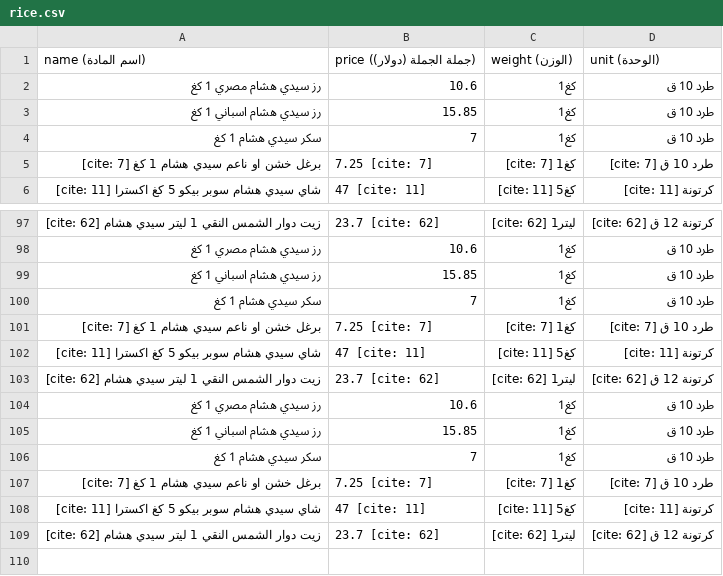
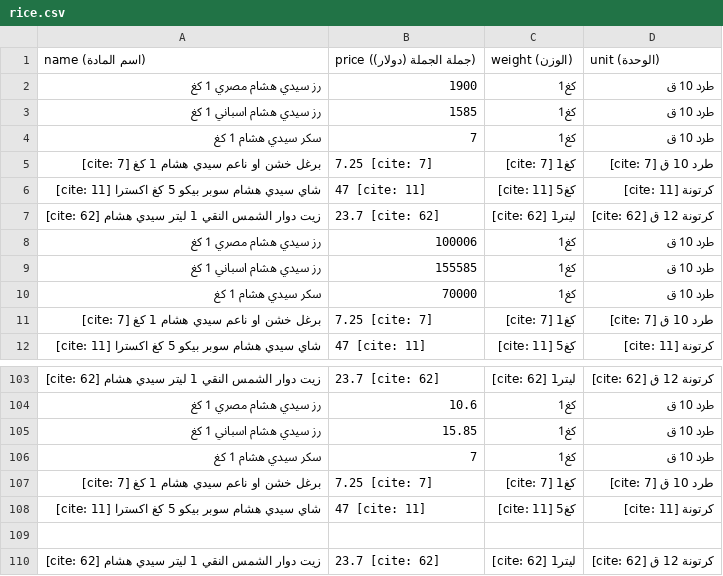
Before and after one commit to live-syrian-rates/unigroceries-backend, a CSV file: data/products/rice.csv, drawn as a sheet; only a part is shown, gaps mark what is left out.

Commit message:
Update rice.csv

```diff
--- a/data/products/rice.csv
+++ b/data/products/rice.csv
@@ -1,5 +1,11 @@
 name (اسم المادة),price (جملة الجملة (دولار)),weight (الوزن),unit (الوحدة)
-رز سيدي هشام مصري 1 كغ,10.6,كغ1,طرد 10 ق
-رز سيدي هشام اسباني 1 كغ,15.85,كغ1,طرد 10 ق
+رز سيدي هشام مصري 1 كغ,1900,كغ1,طرد 10 ق
+رز سيدي هشام اسباني 1 كغ,1585,كغ1,طرد 10 ق
 سكر سيدي هشام 1 كغ,7,كغ1,طرد 10 ق
+برغل خشن او ناعم سيدي هشام 1 كغ [cite: 7],7.25 [cite: 7],كغ1 [cite: 7],طرد 10 ق [cite: 7]
+شاي سيدي هشام سوبر بيكو 5 كغ اكسترا [cite: 11],47 [cite: 11],كغ5 [cite: 11],كرتونة [cite: 11]
+زيت دوار الشمس النقي 1 ليتر سيدي هشام [cite: 62],23.7 [cite: 62],ليتر1 [cite: 62],كرتونة 12 ق [cite: 62]
+رز سيدي هشام مصري 1 كغ,100006,كغ1,طرد 10 ق
+رز سيدي هشام اسباني 1 كغ,155585,كغ1,طرد 10 ق
+سكر سيدي هشام 1 كغ,70000,كغ1,طرد 10 ق
 برغل خشن او ناعم سيدي هشام 1 كغ [cite: 7],7.25 [cite: 7],كغ1 [cite: 7],طرد 10 ق [cite: 7]
@@ -102,8 +108,3 @@ name (اسم المادة),price (جملة الجملة (دولار)),weight (ا
 شاي سيدي هشام سوبر بيكو 5 كغ اكسترا [cite: 11],47 [cite: 11],كغ5 [cite: 11],كرتونة [cite: 11]
-زيت دوار الشمس النقي 1 ليتر سيدي هشام [cite: 62],23.7 [cite: 62],ليتر1 [cite: 62],كرتونة 12 ق [cite: 62]
-رز سيدي هشام مصري 1 كغ,10.6,كغ1,طرد 10 ق
-رز سيدي هشام اسباني 1 كغ,15.85,كغ1,طرد 10 ق
-سكر سيدي هشام 1 كغ,7,كغ1,طرد 10 ق
-برغل خشن او ناعم سيدي هشام 1 كغ [cite: 7],7.25 [cite: 7],كغ1 [cite: 7],طرد 10 ق [cite: 7]
-شاي سيدي هشام سوبر بيكو 5 كغ اكسترا [cite: 11],47 [cite: 11],كغ5 [cite: 11],كرتونة [cite: 11]
+
 زيت دوار الشمس النقي 1 ليتر سيدي هشام [cite: 62],23.7 [cite: 62],ليتر1 [cite: 62],كرتونة 12 ق [cite: 62]
```
